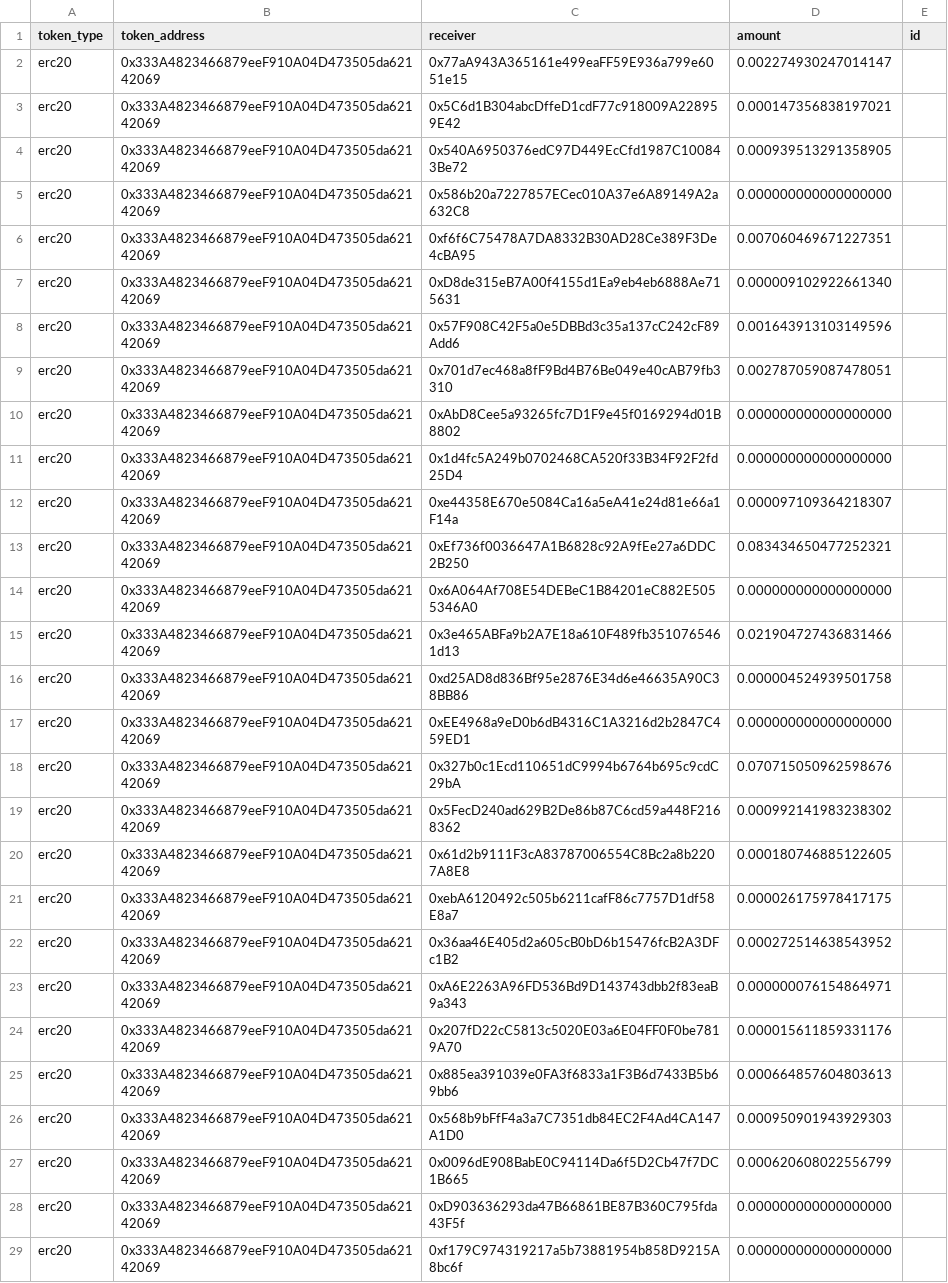
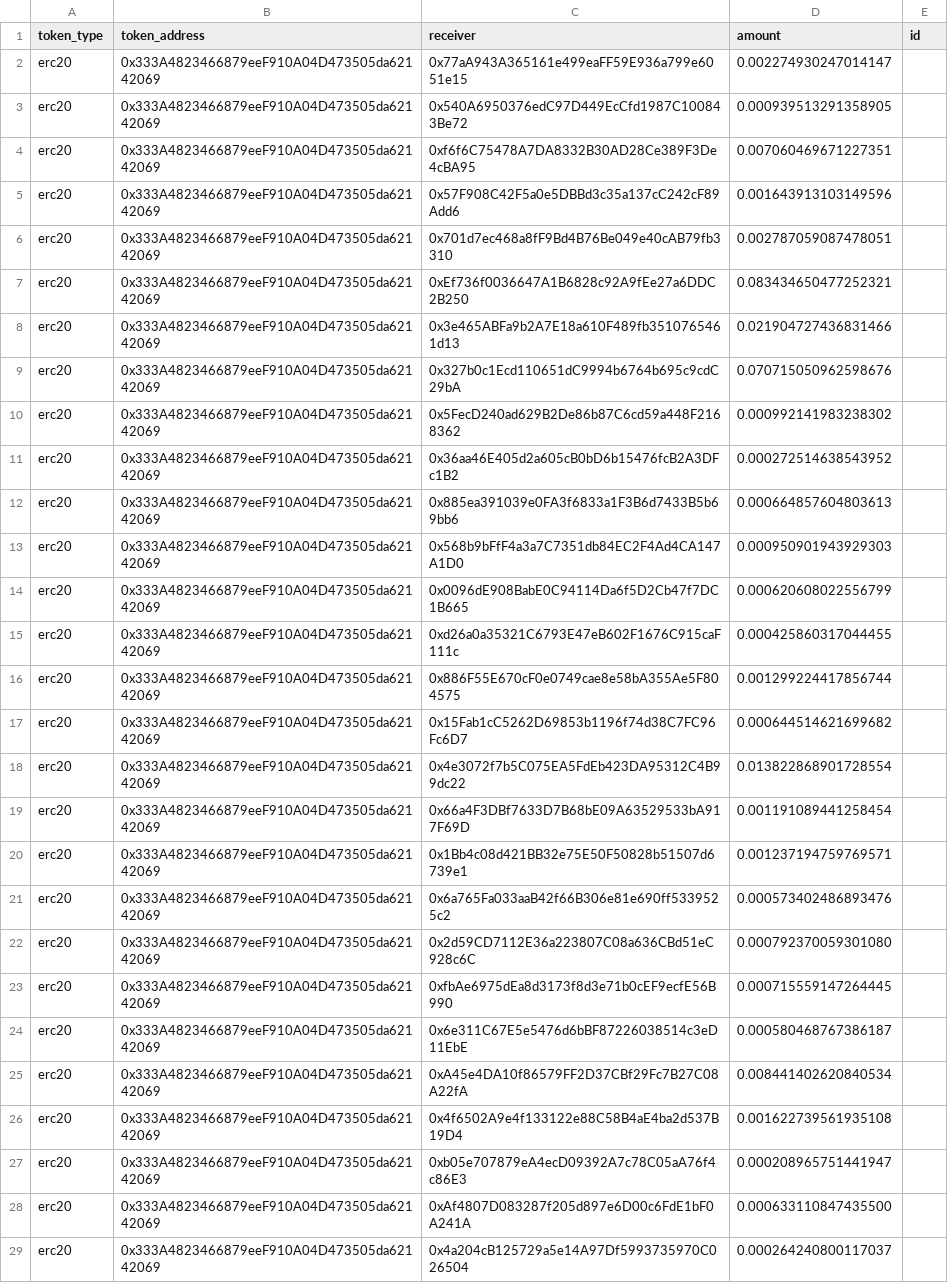
Before and after one commit to nation3/sourcecred-instance, a CSV file: output/grainIntegration/2022-05-01T00:00:00.000Z_Payouts-1653034400307_gnosis.csv, drawn as a sheet; only a part is shown; the shorter side is filled out with more unchanged rows; the diff covers the shown part only; the diff names each change by its address in the sheet, - before the commit and + after, or states it on an @@ line.

```diff
--- a/output/grainIntegration/2022-05-01T00:00:00.000Z_Payouts-1653034400307_gnosis.csv
+++ b/output/grainIntegration/2022-05-01T00:00:00.000Z_Payouts-1653034400307_gnosis.csv
-row 3: erc20 | 0x333A4823466879eeF910A04D473505da62142069 | 0x5C6d1B304abcDffeD1cdF77c918009A228959E42 | 0.000147356838197021
-row 5: erc20 | 0x333A4823466879eeF910A04D473505da62142069 | 0x586b20a7227857ECec010A37e6A89149A2a632C8 | 0.000000000000000000
-row 7: erc20 | 0x333A4823466879eeF910A04D473505da62142069 | 0xD8de315eB7A00f4155d1Ea9eb4eb6888Ae715631 | 0.000009102922661340
-row 10: erc20 | 0x333A4823466879eeF910A04D473505da62142069 | 0xAbD8Cee5a93265fc7D1F9e45f0169294d01B8802 | 0.000000000000000000
-row 11: erc20 | 0x333A4823466879eeF910A04D473505da62142069 | 0x1d4fc5A249b0702468CA520f33B34F92F2fd25D4 | 0.000000000000000000
-row 12: erc20 | 0x333A4823466879eeF910A04D473505da62142069 | 0xe44358E670e5084Ca16a5eA41e24d81e66a1F14a | 0.000097109364218307
-row 14: erc20 | 0x333A4823466879eeF910A04D473505da62142069 | 0x6A064Af708E54DEBeC1B84201eC882E5055346A0 | 0.000000000000000000
-row 16: erc20 | 0x333A4823466879eeF910A04D473505da62142069 | 0xd25AD8d836Bf95e2876E34d6e46635A90C38BB86 | 0.000004524939501758
-row 17: erc20 | 0x333A4823466879eeF910A04D473505da62142069 | 0xEE4968a9eD0b6dB4316C1A3216d2b2847C459ED1 | 0.000000000000000000
-row 20: erc20 | 0x333A4823466879eeF910A04D473505da62142069 | 0x61d2b9111F3cA83787006554C8Bc2a8b2207A8E8 | 0.000180746885122605
-row 21: erc20 | 0x333A4823466879eeF910A04D473505da62142069 | 0xebA6120492c505b6211cafF86c7757D1df58E8a7 | 0.000026175978417175
-row 23: erc20 | 0x333A4823466879eeF910A04D473505da62142069 | 0xA6E2263A96FD536Bd9D143743dbb2f83eaB9a343 | 0.000000076154864971
-row 24: erc20 | 0x333A4823466879eeF910A04D473505da62142069 | 0x207fD22cC5813c5020E03a6E04FF0F0be7819A70 | 0.000015611859331176
-row 28: erc20 | 0x333A4823466879eeF910A04D473505da62142069 | 0xD903636293da47B66861BE87B360C795fda43F5f | 0.000000000000000000
-row 29: erc20 | 0x333A4823466879eeF910A04D473505da62142069 | 0xf179C974319217a5b73881954b858D9215A8bc6f | 0.000000000000000000
```
Also changed, not shown: 35 removed rows elsewhere in this file, output/grainIntegration/2022-04-24T00:00:00.000Z_Payouts-1653034400307_parcel.csv, output/grainIntegration/2022-05-01T00:00:00.000Z_Payouts-1653034400307_parcel.csv, 31 other files.
